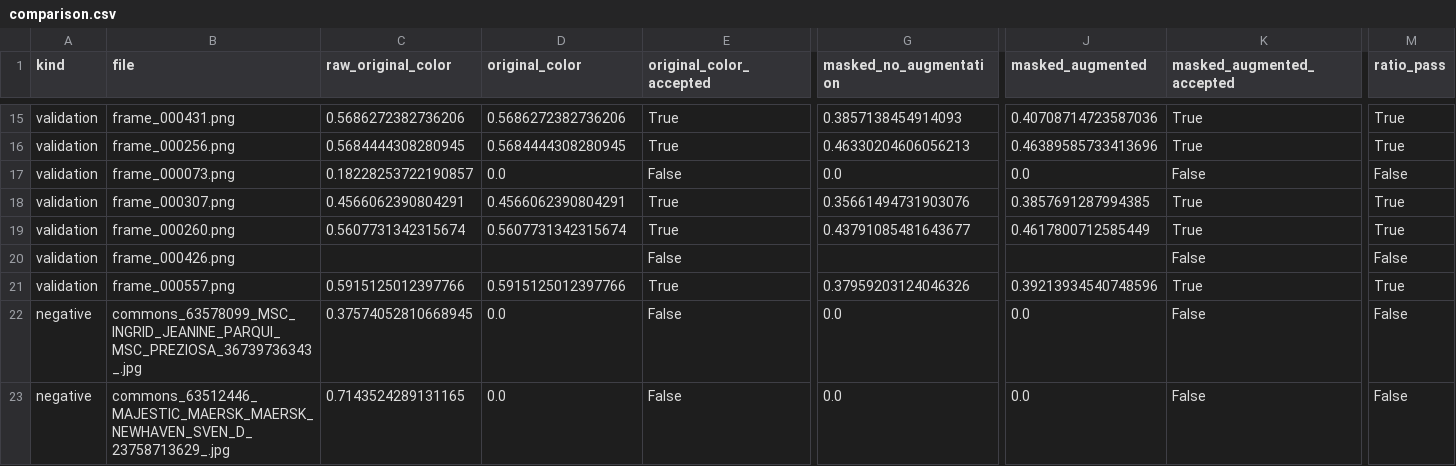
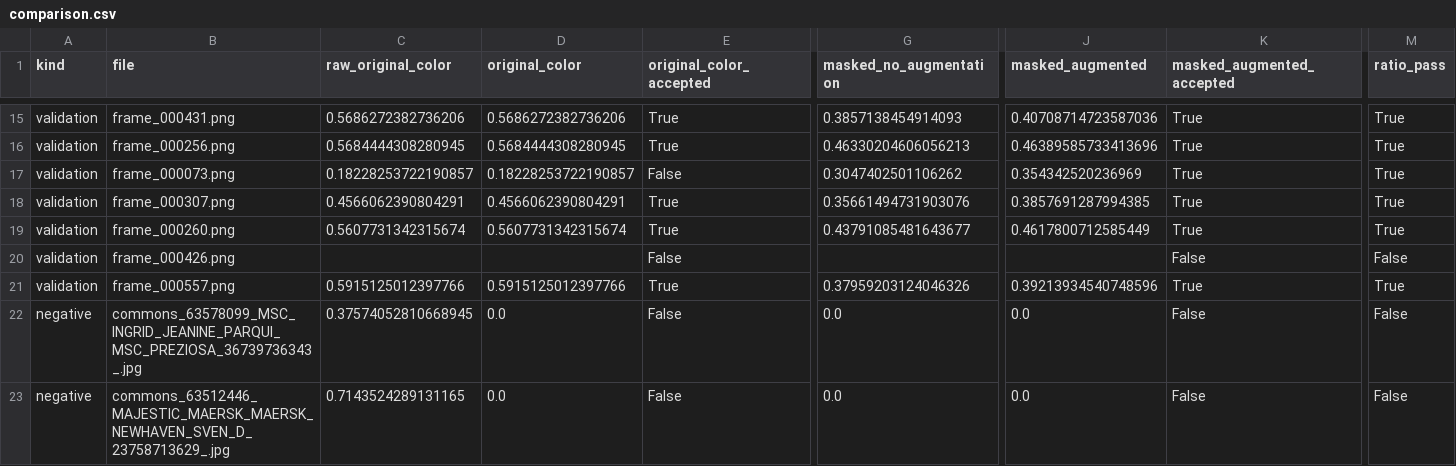
Before and after one commit to tech-STG/dinov3-ship-review, a CSV file: transparent_reference_comparison/comparison.csv, drawn as a sheet; only a part is shown, gaps mark what is left out; the diff covers the shown part only; the diff names each change by its address in the sheet, - before the commit and + after, or states it on an @@ line.

```diff
--- a/transparent_reference_comparison/comparison.csv
+++ b/transparent_reference_comparison/comparison.csv
-D17 (original_color): 0.0
+D17 (original_color): 0.18228253722190857
-G17 (masked_no_augmentation): 0.0
+G17 (masked_no_augmentation): 0.3047402501106262
-J17 (masked_augmented): 0.0
+J17 (masked_augmented): 0.354342520236969
-K17 (masked_augmented_accepted): False
+K17 (masked_augmented_accepted): True
-M17 (ratio_pass): False
+M17 (ratio_pass): True
```
Also changed, not shown: 92 edited cells elsewhere in this file, negative_ship_test/scores.csv, 13 other files.
